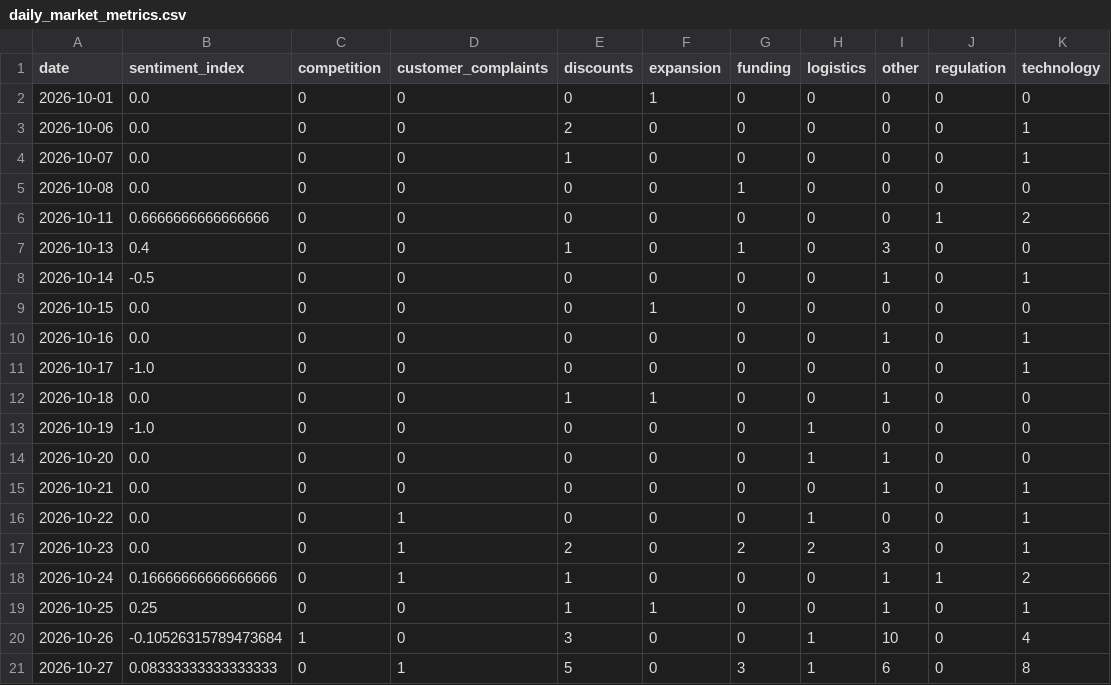
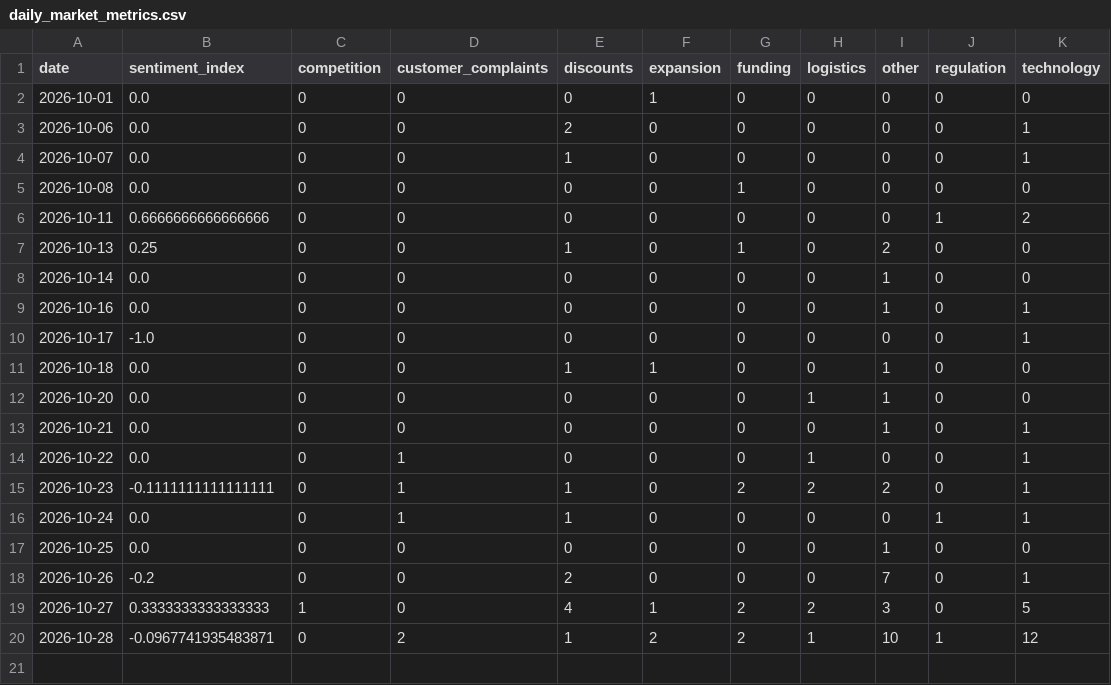
Before and after one commit to akanksha726/Infosys-Springboard, a CSV file: data/processed/daily_market_metrics.csv, drawn as a sheet.

```diff
--- a/data/processed/daily_market_metrics.csv
+++ b/data/processed/daily_market_metrics.csv
@@ -6,5 +6,4 @@ date,sentiment_index,competition,customer_complaints,discounts,expansion,funding
 2026-10-11,0.6666666666666666,0,0,0,0,0,0,0,1,2
-2026-10-13,0.4,0,0,1,0,1,0,3,0,0
-2026-10-14,-0.5,0,0,0,0,0,0,1,0,1
-2026-10-15,0.0,0,0,0,1,0,0,0,0,0
+2026-10-13,0.25,0,0,1,0,1,0,2,0,0
+2026-10-14,0.0,0,0,0,0,0,0,1,0,0
 2026-10-16,0.0,0,0,0,0,0,0,1,0,1
@@ -12,3 +11,2 @@ date,sentiment_index,competition,customer_complaints,discounts,expansion,funding
 2026-10-18,0.0,0,0,1,1,0,0,1,0,0
-2026-10-19,-1.0,0,0,0,0,0,1,0,0,0
 2026-10-20,0.0,0,0,0,0,0,1,1,0,0
@@ -16,6 +14,7 @@ date,sentiment_index,competition,customer_complaints,discounts,expansion,funding
 2026-10-22,0.0,0,1,0,0,0,1,0,0,1
-2026-10-23,0.0,0,1,2,0,2,2,3,0,1
-2026-10-24,0.16666666666666666,0,1,1,0,0,0,1,1,2
-2026-10-25,0.25,0,0,1,1,0,0,1,0,1
-2026-10-26,-0.10526315789473684,1,0,3,0,0,1,10,0,4
-2026-10-27,0.08333333333333333,0,1,5,0,3,1,6,0,8
+2026-10-23,-0.1111111111111111,0,1,1,0,2,2,2,0,1
+2026-10-24,0.0,0,1,1,0,0,0,0,1,1
+2026-10-25,0.0,0,0,0,0,0,0,1,0,0
+2026-10-26,-0.2,0,0,2,0,0,0,7,0,1
+2026-10-27,0.3333333333333333,1,0,4,1,2,2,3,0,5
+2026-10-28,-0.0967741935483871,0,2,1,2,2,1,10,1,12
```
Also changed, not shown: data/processed/brand_daily_metrics.csv, data/processed/market_forecast_history.csv, 1 other file.
